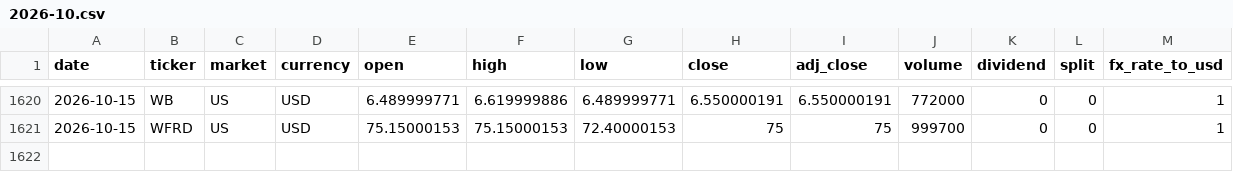
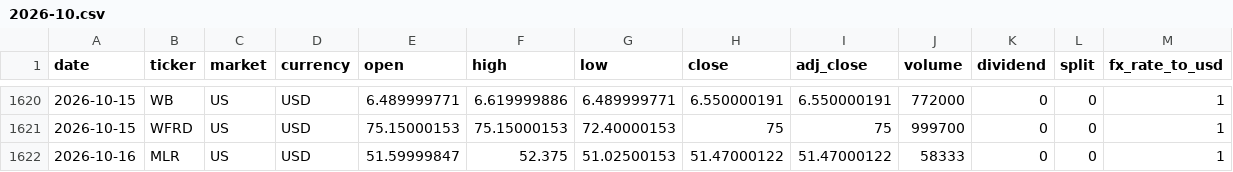
Before and after one commit to hdcapital/fcf-factor, a CSV file: data/prices/US/2026-10.csv, drawn as a sheet; only a part is shown, gaps mark what is left out; rows hold the shown columns only; the diff names each change by its address in the sheet, - before the commit and + after, or states it on an @@ line.

```diff
--- a/data/prices/US/2026-10.csv
+++ b/data/prices/US/2026-10.csv
+row 1622: 2026-10-16 | MLR | US | USD | 51.59999847 | 52.375 | 51.02500153 | 51.47000122 | 51.47000122 | 58333 | 0 | 0 | 1
```
Also changed, not shown: data/performance/US.csv, data/prices/AU/2026-10.csv, 18 other files.
